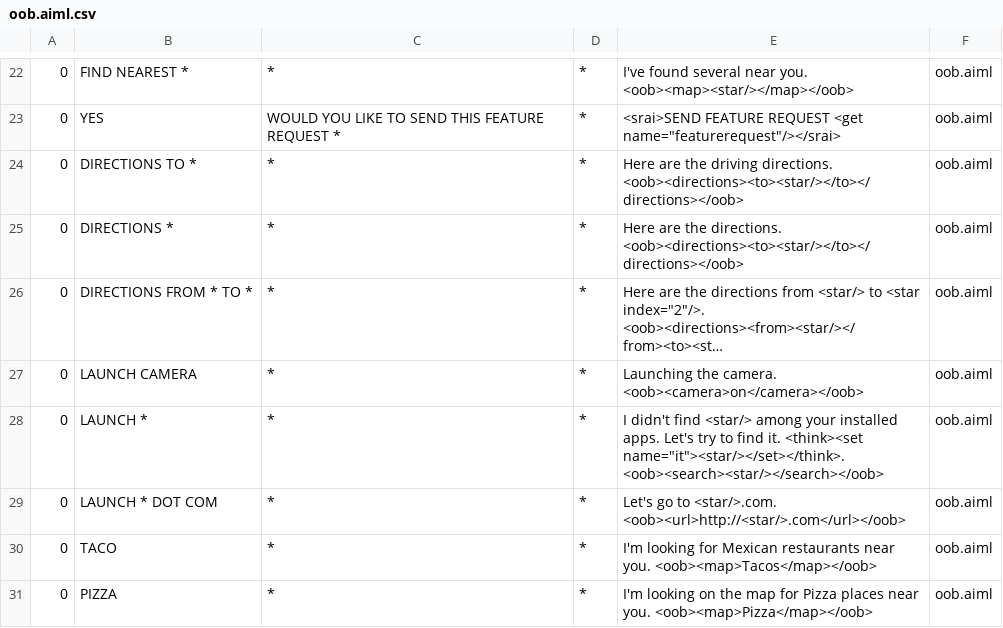
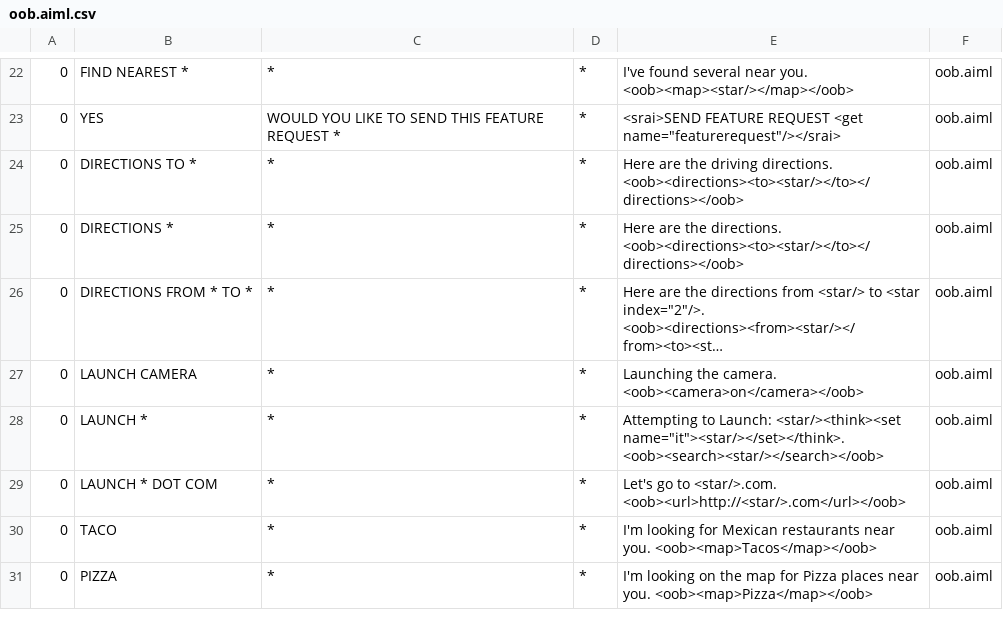
Before and after one commit to David-Monahan-GMIT/Project, a CSV file: ab/bots/super/aimlif/oob.aiml.csv, drawn as a sheet; only a part is shown, gaps mark what is left out; long unchanged cells end in ….

```diff
--- a/ab/bots/super/aimlif/oob.aiml.csv
+++ b/ab/bots/super/aimlif/oob.aiml.csv
@@ -27,3 +27,3 @@
 0,LAUNCH CAMERA,*,*,Launching the camera.  <oob><camera>on</camera></oob>,oob.aiml
-0,LAUNCH *,*,*,I didn't find <star/> among your installed apps.  Let's try to find it. <think><set name="it"><star/></set></think>.  <oob><search><star/></search></oob>,oob.aiml
+0,LAUNCH *,*,*,Attempting to Launch: <star/><think><set name="it"><star/></set></think>.  <oob><search><star/></search></oob>,oob.aiml
 0,LAUNCH * DOT COM,*,*,Let's go to <star/>.com.  <oob><url>http://<star/>.com</url></oob>,oob.aiml
```
Also changed, not shown: ab/bots/super/aimlif/learnf.aiml.csv, 12 other files.
